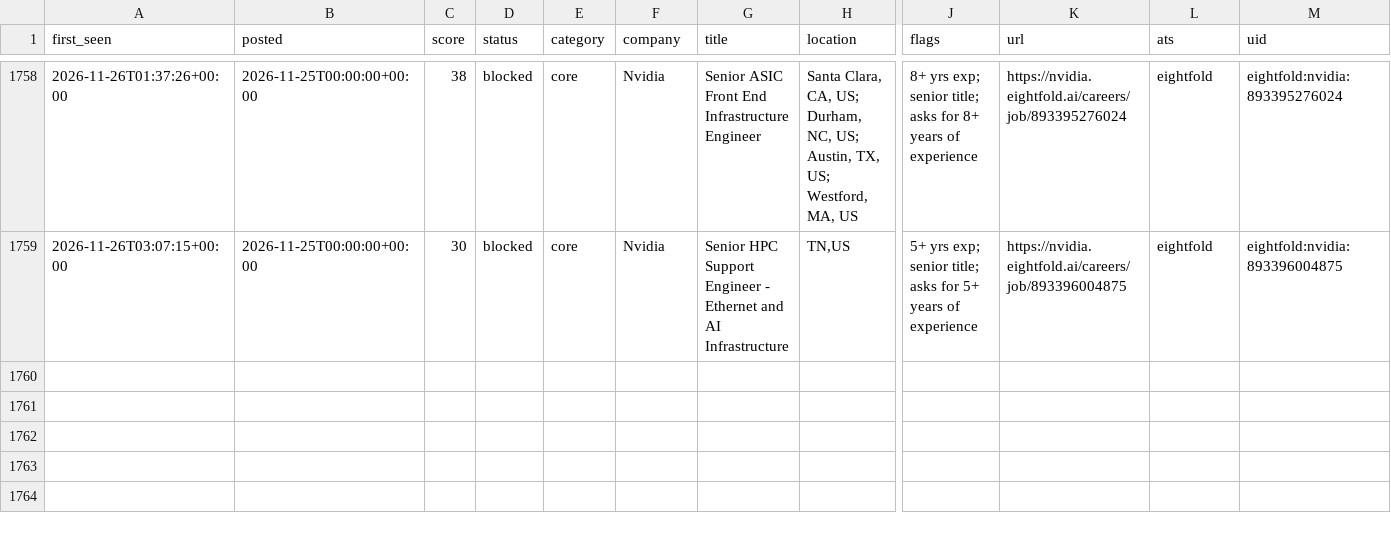
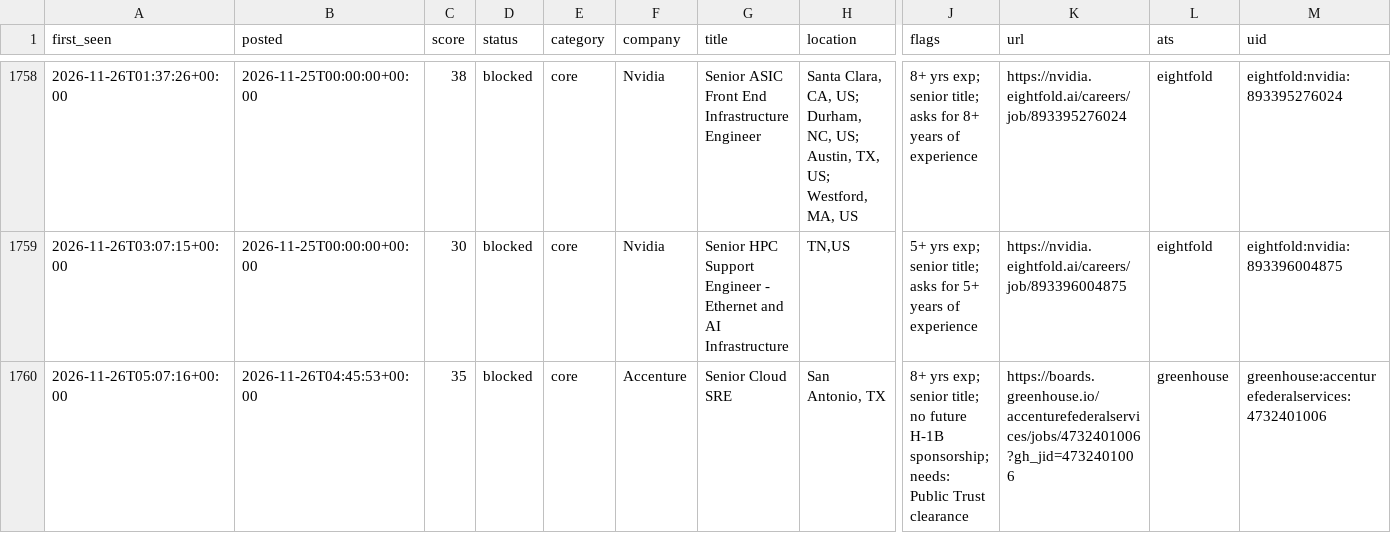
Before and after one commit to chandrakodali/job-radar, a CSV file: data/rejected.csv, drawn as a sheet; only a part is shown, gaps mark what is left out; rows hold the shown columns only; the diff names each change by its address in the sheet, - before the commit and + after, or states it on an @@ line.

```diff
--- a/data/rejected.csv
+++ b/data/rejected.csv
+row 1760: 2026-11-26T05:07:16+00:00 | 2026-11-26T04:45:53+00:00 | 35 | blocked | core | Accenture | Senior Cloud SRE | San Antonio, TX | 8+ yrs exp; senior title; no future H-1B sponsorship; needs: Public Trust clearance | https://boards.greenhouse.io/accenturefederalservices/jobs/4732401006?gh_jid=4732401006 | greenhouse | greenhouse:accenturefederalservices:4732401006
```
Also changed, not shown: 3 other files.
